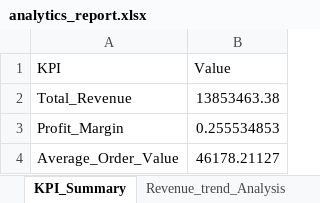
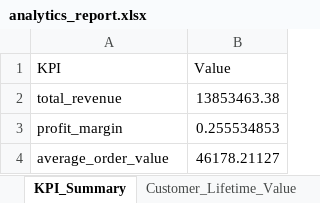
Before and after one commit to deepika-da/Enterprise-Performance-Analytics, an Excel workbook: data/reports/analytics_report.xlsx, sheet KPI_Summary, drawn as a sheet; values as stored, in another font and other column widths than the file's, no borders; the diff names each change by its address in the sheet, - before the commit and + after, or states it on an @@ line.

```diff
--- a/data/reports/analytics_report.xlsx (sheet KPI_Summary)
+++ b/data/reports/analytics_report.xlsx (sheet KPI_Summary)
-sheet tab: Revenue_trend_Analysis
+sheet tab: Customer_Lifetime_Value
-A2 (KPI): Total_Revenue
+A2 (KPI): total_revenue
-A3 (KPI): Profit_Margin
+A3 (KPI): profit_margin
-A4 (KPI): Average_Order_Value
+A4 (KPI): average_order_value
```
Also changed, not shown: sheet Customer_Lifetime_Value, other sheet tabs, charts or pictures, 15 other files.
